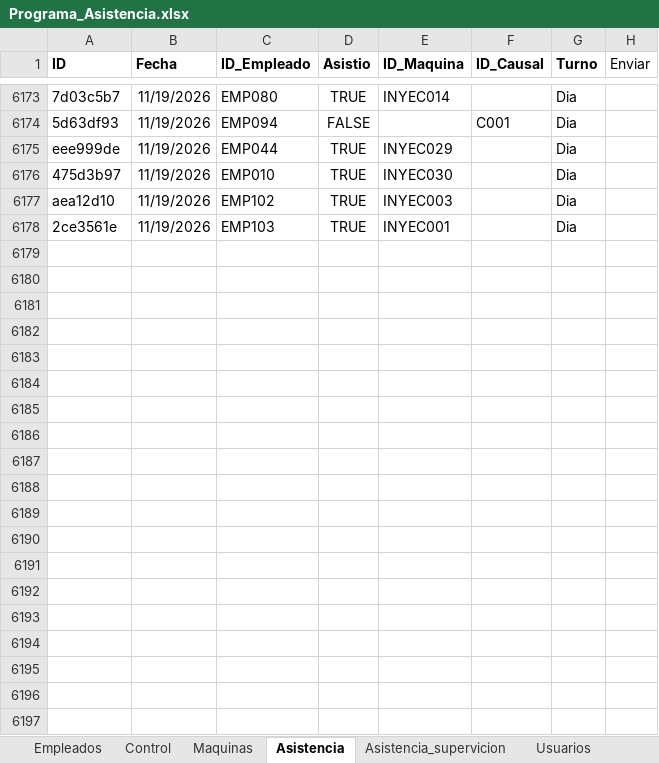
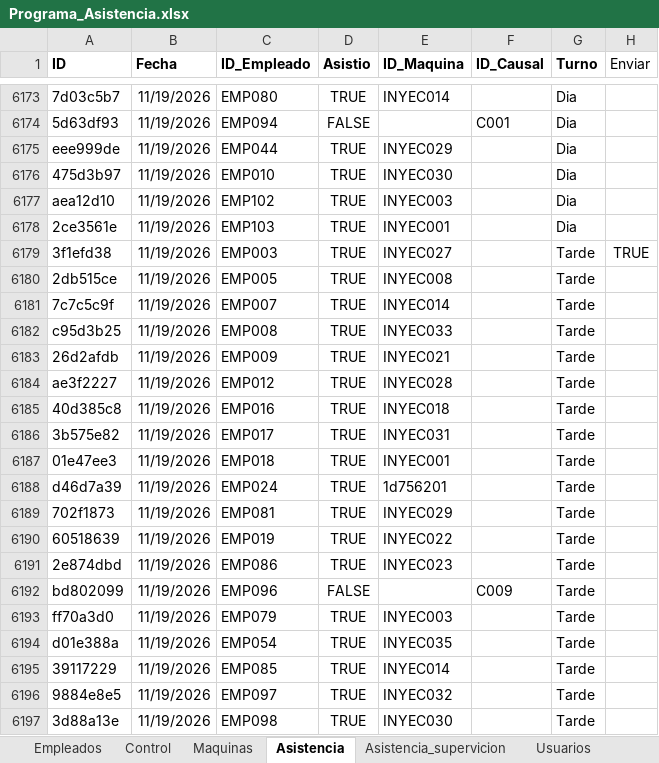
Before and after one commit to KevinQuimbayo/dashboard-merciko-data, an Excel workbook: Programa_Asistencia.xlsx, sheet Asistencia, drawn as a sheet; only a part is shown, gaps mark what is left out; values as stored, in another font and other column widths than the file's, no borders; table styles not drawn; the diff names each change by its address in the sheet, - before the commit and + after, or states it on an @@ line.

Commit message:
Sync - 2026-11-20 06:57

```diff
--- a/Programa_Asistencia.xlsx (sheet Asistencia)
+++ b/Programa_Asistencia.xlsx (sheet Asistencia)
+row 6179: 3f1efd38 | 11/19/2026 | EMP003 | TRUE | INYEC027 |  | Tarde | TRUE
+row 6180: 2db515ce | 11/19/2026 | EMP005 | TRUE | INYEC008 |  | Tarde
+row 6181: 7c7c5c9f | 11/19/2026 | EMP007 | TRUE | INYEC014 |  | Tarde
+row 6182: c95d3b25 | 11/19/2026 | EMP008 | TRUE | INYEC033 |  | Tarde
+row 6183: 26d2afdb | 11/19/2026 | EMP009 | TRUE | INYEC021 |  | Tarde
+row 6184: ae3f2227 | 11/19/2026 | EMP012 | TRUE | INYEC028 |  | Tarde
+row 6185: 40d385c8 | 11/19/2026 | EMP016 | TRUE | INYEC018 |  | Tarde
+row 6186: 3b575e82 | 11/19/2026 | EMP017 | TRUE | INYEC031 |  | Tarde
+row 6187: 01e47ee3 | 11/19/2026 | EMP018 | TRUE | INYEC001 |  | Tarde
+row 6188: d46d7a39 | 11/19/2026 | EMP024 | TRUE | 1d756201 |  | Tarde
+row 6189: 702f1873 | 11/19/2026 | EMP081 | TRUE | INYEC029 |  | Tarde
+row 6190: 60518639 | 11/19/2026 | EMP019 | TRUE | INYEC022 |  | Tarde
+row 6191: 2e874dbd | 11/19/2026 | EMP086 | TRUE | INYEC023 |  | Tarde
+row 6192: bd802099 | 11/19/2026 | EMP096 | FALSE |  | C009 | Tarde
+row 6193: ff70a3d0 | 11/19/2026 | EMP079 | TRUE | INYEC003 |  | Tarde
+row 6194: d01e388a | 11/19/2026 | EMP054 | TRUE | INYEC035 |  | Tarde
+row 6195: 39117229 | 11/19/2026 | EMP085 | TRUE | INYEC014 |  | Tarde
+row 6196: 9884e8e5 | 11/19/2026 | EMP097 | TRUE | INYEC032 |  | Tarde
+row 6197: 3d88a13e | 11/19/2026 | EMP098 | TRUE | INYEC030 |  | Tarde
```
Also changed, not shown: sheet Control.
